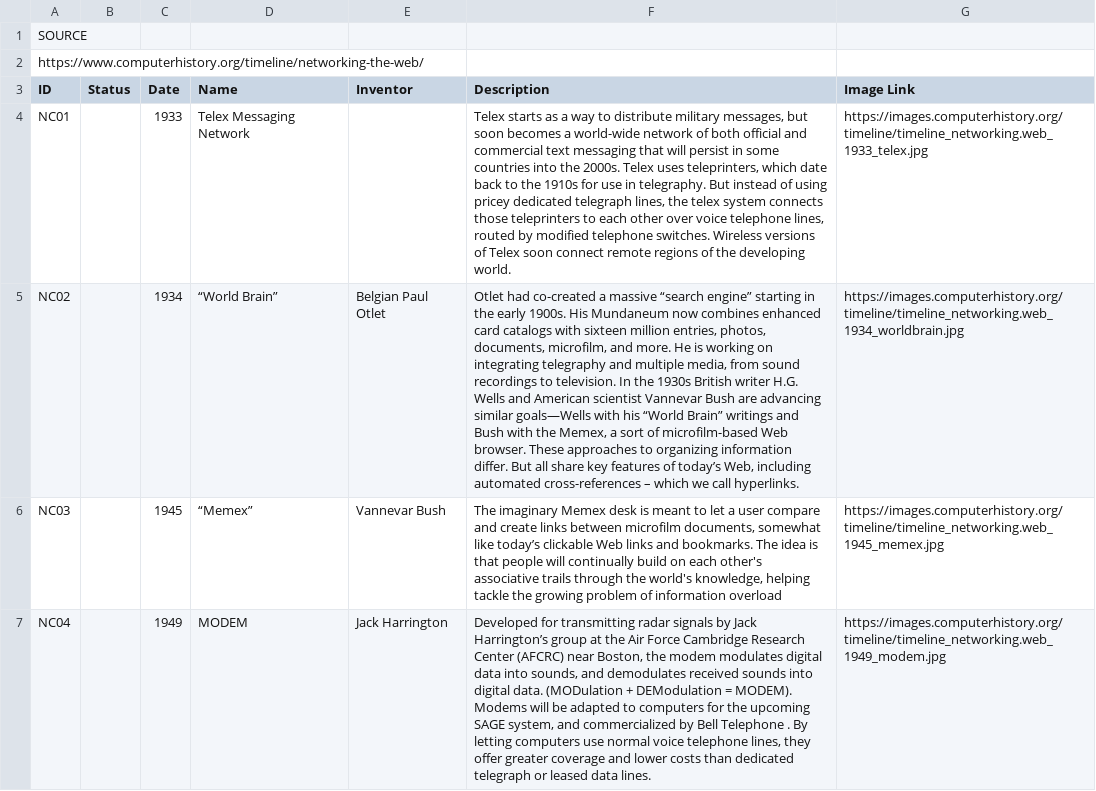
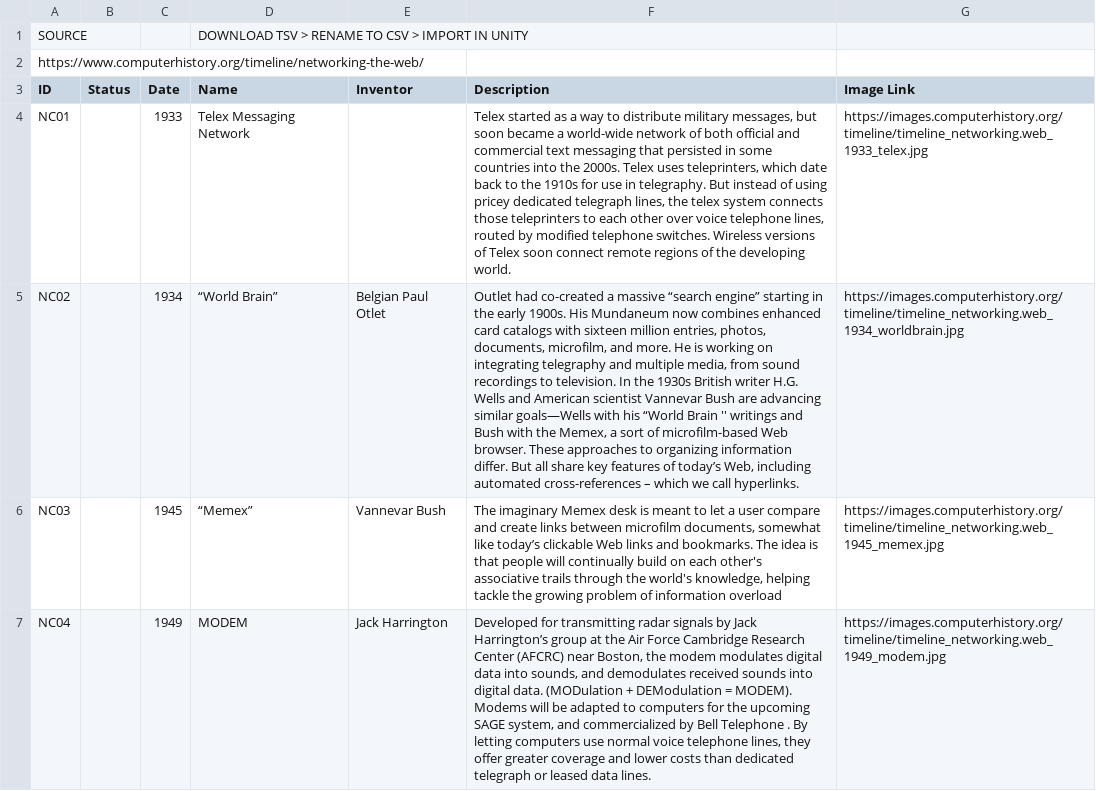
Before and after one commit to christiankyle-ching/Bytes-of-Past, a CSV file: Assets/Resources/Cards/Cards - Networking.csv, drawn as a sheet; only a part is shown; the diff covers the shown part only; the diff names each change by its address in the sheet, - before the commit and + after, or states it on an @@ line.

```diff
--- a/Assets/Resources/Cards/Cards - Networking.csv
+++ b/Assets/Resources/Cards/Cards - Networking.csv
-D1 (Name): (empty)
+D1 (Name): DOWNLOAD TSV > RENAME TO CSV > IMPORT IN UNITY
-F4 (Description): Telex starts as a way to distribute military messages, but soon becomes a world-wide network of both official and commercial text messaging that will persist in some…
+F4 (Description): Telex started as a way to distribute military messages, but soon became a world-wide network of both official and commercial text messaging that persisted in some…
-F5 (Description): Otlet had co-created a massive “search engine” starting in the early 1900s. His Mundaneum now combines enhanced card catalogs with sixteen million entries, photos, documents, microfilm, and more. He is working on integrating telegraphy and multiple media, from sound recordings to television. In the 1930s British writer H.G. Wells and American scientist Vannevar Bush are advancing similar goals—Wells with his “World Brain” writings and…
+F5 (Description): Outlet had co-created a massive “search engine” starting in the early 1900s. His Mundaneum now combines enhanced card catalogs with sixteen million entries, photos, documents, microfilm, and more. He is working on integrating telegraphy and multiple media, from sound recordings to television. In the 1930s British writer H.G. Wells and American scientist Vannevar Bush are advancing similar goals—Wells with his “World Brain '' writings and…
```
Also changed, not shown: 6 edited cells elsewhere in this file, Assets/Resources/AssessmentTests/Assessment Questions - Computers.csv, Assets/Resources/AssessmentTests/Assessment Questions - Networking.csv, 23 other files.
